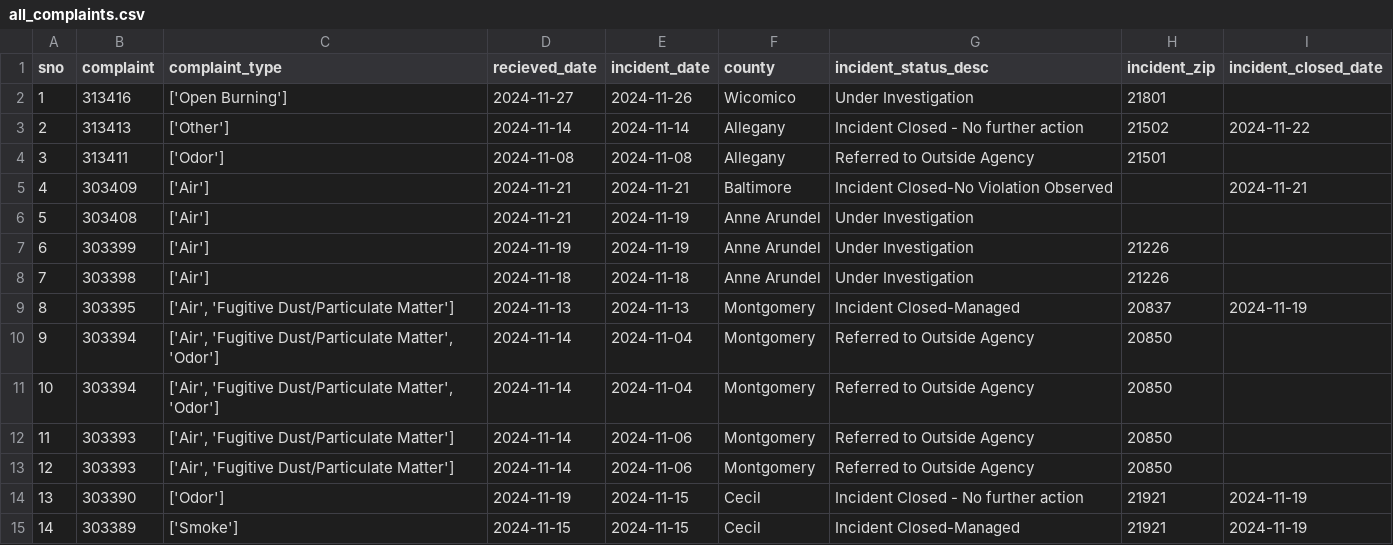
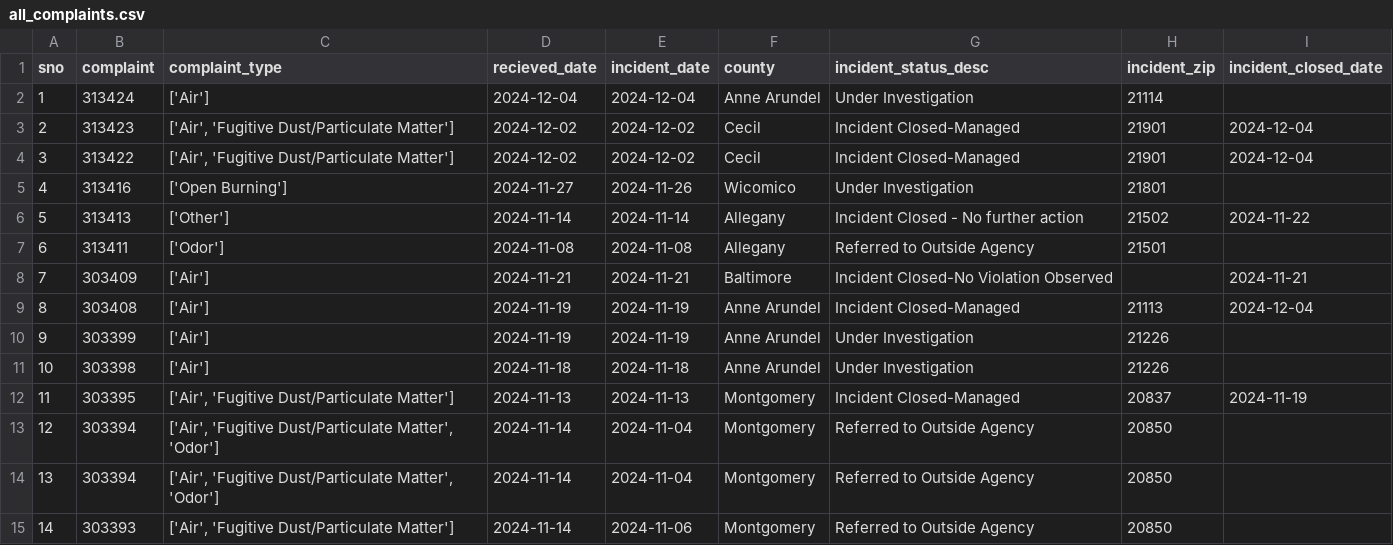
Before and after one commit to ktanner23/live-nicar-pipeline, a CSV file: exported_data/all_complaints.csv, drawn as a sheet; only a part is shown; the shorter side is filled out with more unchanged rows; addresses are those after the commit; the diff names each change by its address in the sheet, - before the commit and + after, or states it on an @@ line.

```diff
--- a/exported_data/all_complaints.csv
+++ b/exported_data/all_complaints.csv
+row 2: 1 | 313424 | ['Air'] | 2024-12-04 | 2024-12-04 | Anne Arundel | Under Investigation | 21114
+row 3: 2 | 313423 | ['Air', 'Fugitive Dust/Particulate Matter'] | 2024-12-02 | 2024-12-02 | Cecil | Incident Closed-Managed | 21901 | 2024-12-04
+row 4: 3 | 313422 | ['Air', 'Fugitive Dust/Particulate Matter'] | 2024-12-02 | 2024-12-02 | Cecil | Incident Closed-Managed | 21901 | 2024-12-04
@@ column A (sno) renumbered from row 5 down @@
-D9 (recieved_date): 2024-11-21
+D9 (recieved_date): 2024-11-19
-G9 (incident_status_desc): Under Investigation
+G9 (incident_status_desc): Incident Closed-Managed
-H9 (incident_zip): (empty)
+H9 (incident_zip): 21113
-I9 (incident_closed_date): (empty)
+I9 (incident_closed_date): 2024-12-04
```
Also changed, not shown: exported_data/complaint_type_frequency.csv, exported_data/county_frequency.csv, 1 other file.
